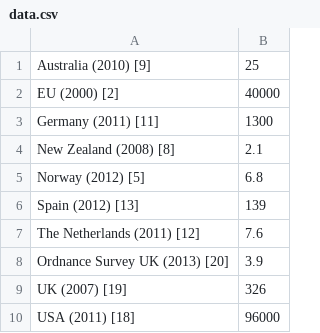
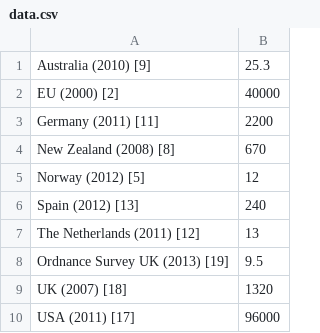
Before and after one commit to ajantriks/cis, a CSV file: charts/2015.08_open-geo-data-value/data.csv, drawn as a sheet.

Commit message:
od value charts

```diff
--- a/charts/2015.08_open-geo-data-value/data.csv
+++ b/charts/2015.08_open-geo-data-value/data.csv
@@ -1,10 +1,10 @@
-Australia (2010) [9],25
+Australia (2010) [9],25.3
 EU (2000) [2],40000
-Germany (2011) [11],1300
-New Zealand (2008) [8],2.1
-Norway (2012) [5],6.8
-Spain (2012) [13],139
-The Netherlands (2011) [12],7.6
-Ordnance Survey UK (2013) [20],3.9
-UK (2007) [19],326
-USA (2011) [18],96000
+Germany (2011) [11],2200
+New Zealand (2008) [8],670
+Norway (2012) [5],12
+Spain (2012) [13],240
+The Netherlands (2011) [12],13
+Ordnance Survey UK (2013) [19],9.5
+UK (2007) [18],1320
+USA (2011) [17],96000
```
Also changed, not shown: charts/2015.08_open-data-value-eu/data.csv, 14 other files.
